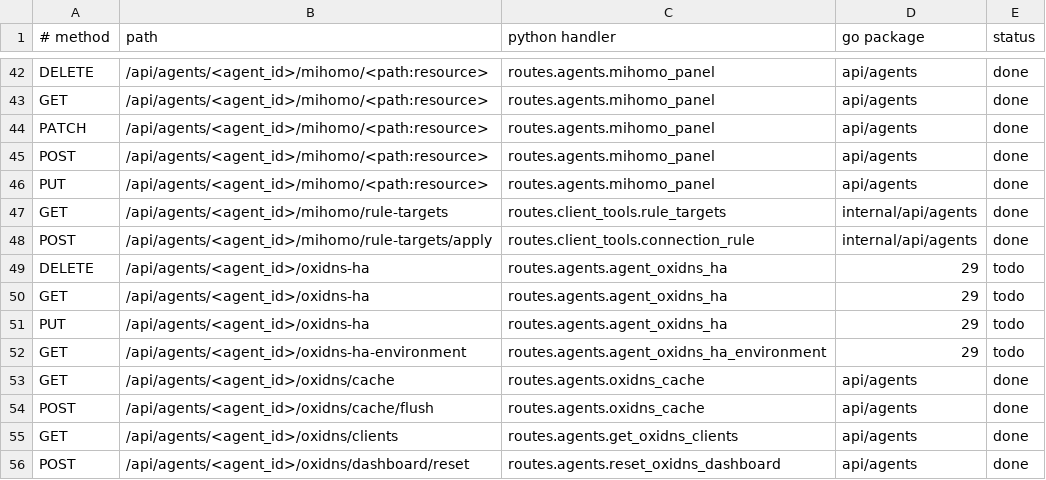
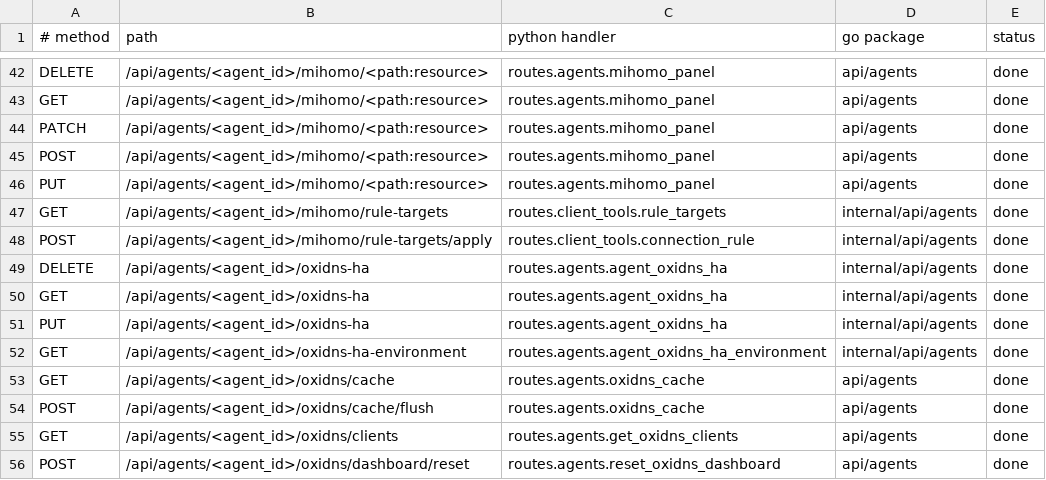
Before and after one commit to thsrite/configflow, a TSV file: server/parity/routes.tsv, drawn as a sheet; only a part is shown, gaps mark what is left out.

```diff
--- a/server/parity/routes.tsv
+++ b/server/parity/routes.tsv
@@ -48,6 +48,6 @@ GET	/api/agents/<agent_id>/mihomo/rule-targets	routes.client_tools.rule_targets
 POST	/api/agents/<agent_id>/mihomo/rule-targets/apply	routes.client_tools.connection_rule	internal/api/agents	done
-DELETE	/api/agents/<agent_id>/oxidns-ha	routes.agents.agent_oxidns_ha	29	todo
-GET	/api/agents/<agent_id>/oxidns-ha	routes.agents.agent_oxidns_ha	29	todo
-PUT	/api/agents/<agent_id>/oxidns-ha	routes.agents.agent_oxidns_ha	29	todo
-GET	/api/agents/<agent_id>/oxidns-ha-environment	routes.agents.agent_oxidns_ha_environment	29	todo
+DELETE	/api/agents/<agent_id>/oxidns-ha	routes.agents.agent_oxidns_ha	internal/api/agents	done
+GET	/api/agents/<agent_id>/oxidns-ha	routes.agents.agent_oxidns_ha	internal/api/agents	done
+PUT	/api/agents/<agent_id>/oxidns-ha	routes.agents.agent_oxidns_ha	internal/api/agents	done
+GET	/api/agents/<agent_id>/oxidns-ha-environment	routes.agents.agent_oxidns_ha_environment	internal/api/agents	done
 GET	/api/agents/<agent_id>/oxidns/cache	routes.agents.oxidns_cache	api/agents	done
```
Also changed, not shown: 26 other files.
